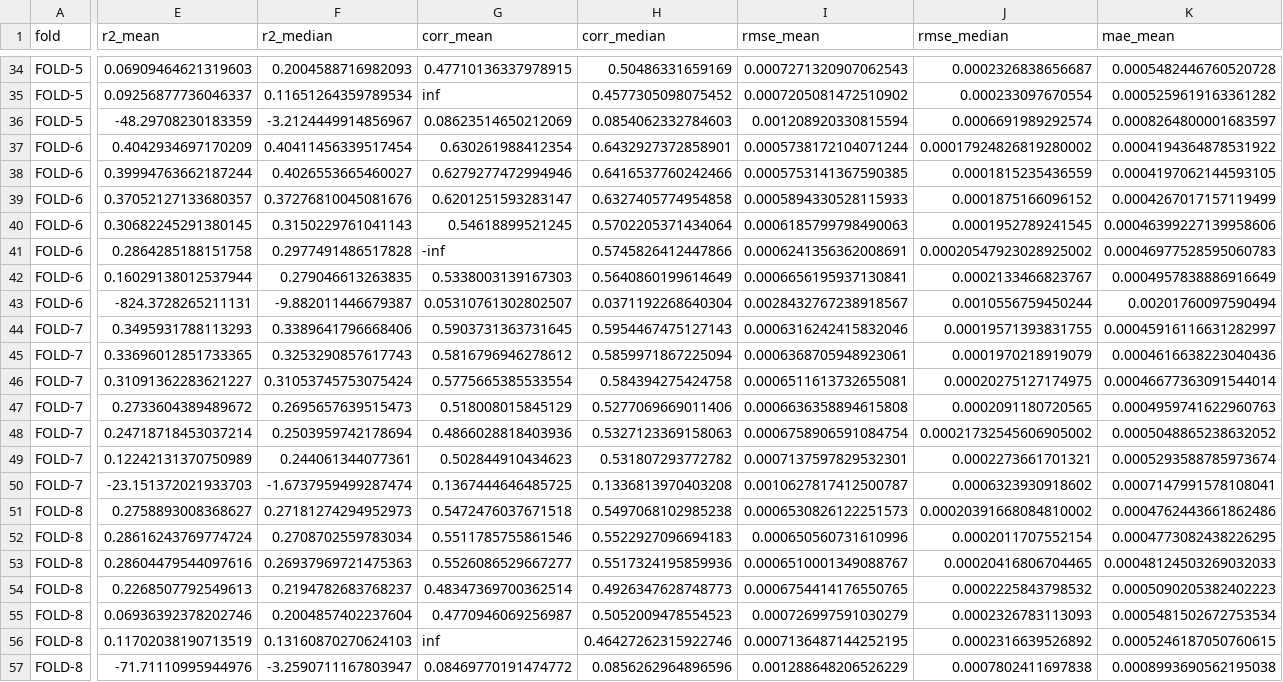
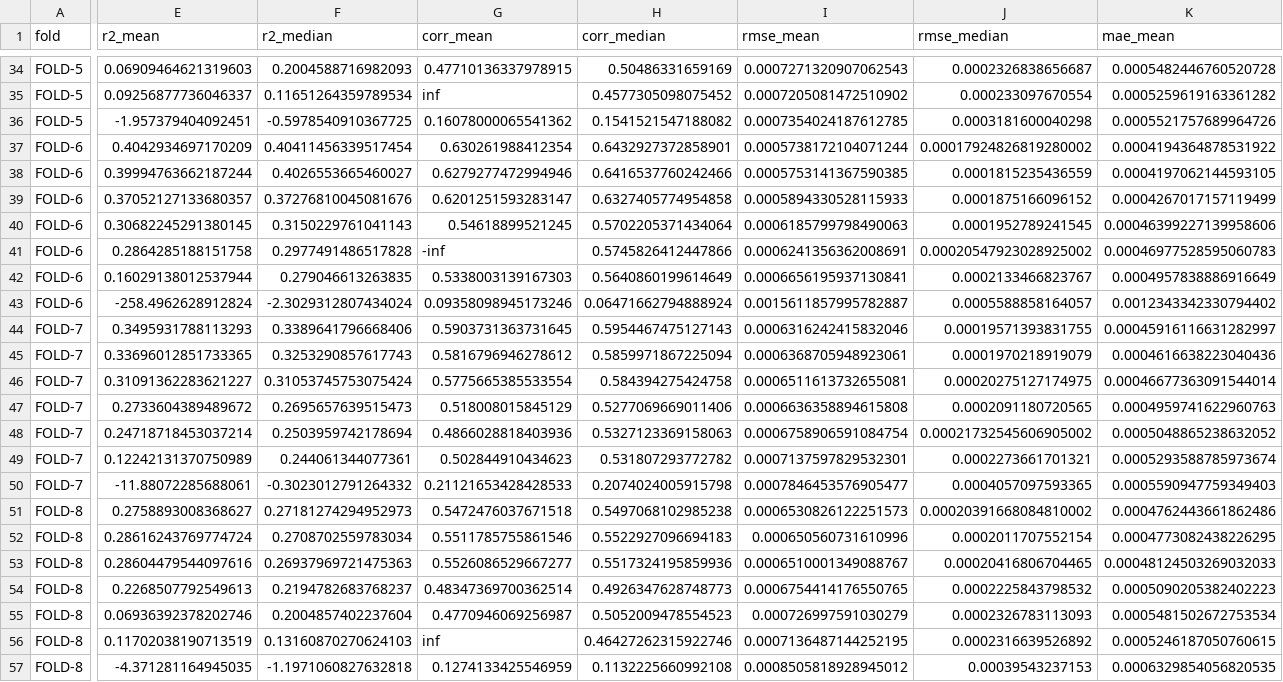
Before and after one commit to casapu-artiom/mlibra, a CSV file: reports/output/report_all/per_fold.csv, drawn as a sheet; only a part is shown, gaps mark what is left out; the diff covers the shown part only; the diff names each change by its address in the sheet, - before the commit and + after, or states it on an @@ line.

```diff
--- a/reports/output/report_all/per_fold.csv
+++ b/reports/output/report_all/per_fold.csv
-E36 (r2_mean): -48.29708230183359
+E36 (r2_mean): -1.957379404092451
-F36 (r2_median): -3.2124449914856967
+F36 (r2_median): -0.5978540910367725
-G36 (corr_mean): 0.08623514650212069
+G36 (corr_mean): 0.16078000065541362
-H36 (corr_median): 0.0854062332784603
+H36 (corr_median): 0.1541521547188082
-I36 (rmse_mean): 0.001208920330815594
+I36 (rmse_mean): 0.0007354024187612785
-J36 (rmse_median): 0.0006691989292574
+J36 (rmse_median): 0.0003181600040298
-K36 (mae_mean): 0.0008264800001683597
+K36 (mae_mean): 0.0005521757689964726
-E43 (r2_mean): -824.3728265211131
+E43 (r2_mean): -258.4962628912824
-F43 (r2_median): -9.882011446679387
+F43 (r2_median): -2.3029312807434024
-G43 (corr_mean): 0.05310761302802507
+G43 (corr_mean): 0.09358098945173246
-H43 (corr_median): 0.0371192268640304
+H43 (corr_median): 0.06471662794888924
-I43 (rmse_mean): 0.0028432767238918567
+I43 (rmse_mean): 0.0015611857995782887
-J43 (rmse_median): 0.0010556759450244
+J43 (rmse_median): 0.0005588858164057
-K43 (mae_mean): 0.00201760097590494
+K43 (mae_mean): 0.0012343342330794402
-E50 (r2_mean): -23.151372021933703
+E50 (r2_mean): -11.88072285688061
-F50 (r2_median): -1.6737959499287474
+F50 (r2_median): -0.3023012791264332
-G50 (corr_mean): 0.1367444646485725
+G50 (corr_mean): 0.21121653428428533
-H50 (corr_median): 0.1336813970403208
+H50 (corr_median): 0.2074024005915798
-I50 (rmse_mean): 0.0010627817412500787
+I50 (rmse_mean): 0.0007846453576905477
-J50 (rmse_median): 0.0006323930918602
+J50 (rmse_median): 0.0004057097593365
-K50 (mae_mean): 0.0007147991578108041
+K50 (mae_mean): 0.0005590947759349403
-E57 (r2_mean): -71.71110995944976
+E57 (r2_mean): -4.371281164945035
-F57 (r2_median): -3.2590711167803947
+F57 (r2_median): -1.1971060827632818
-G57 (corr_mean): 0.08469770191474772
+G57 (corr_mean): 0.1274133425546959
-H57 (corr_median): 0.0856262964896596
+H57 (corr_median): 0.1132225660992108
-I57 (rmse_mean): 0.001288648206526229
+I57 (rmse_mean): 0.0008505818928945012
-J57 (rmse_median): 0.0007802411697838
+J57 (rmse_median): 0.00039543237153
-K57 (mae_mean): 0.0008993690562195038
+K57 (mae_mean): 0.0006329854056820535
```
Also changed, not shown: 36 edited cells elsewhere in this file, reports/output/report_all/per_run.csv, reports/output/report_all/total.csv, 7 other files.
